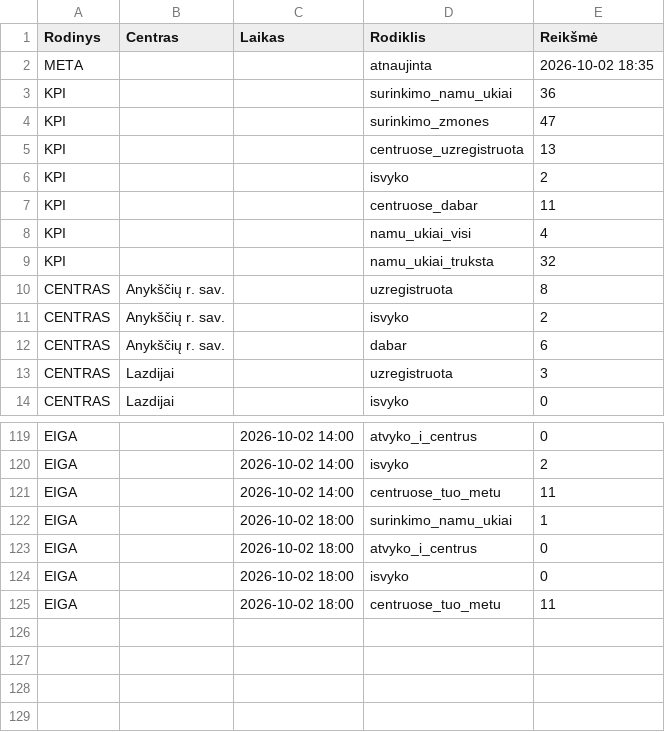
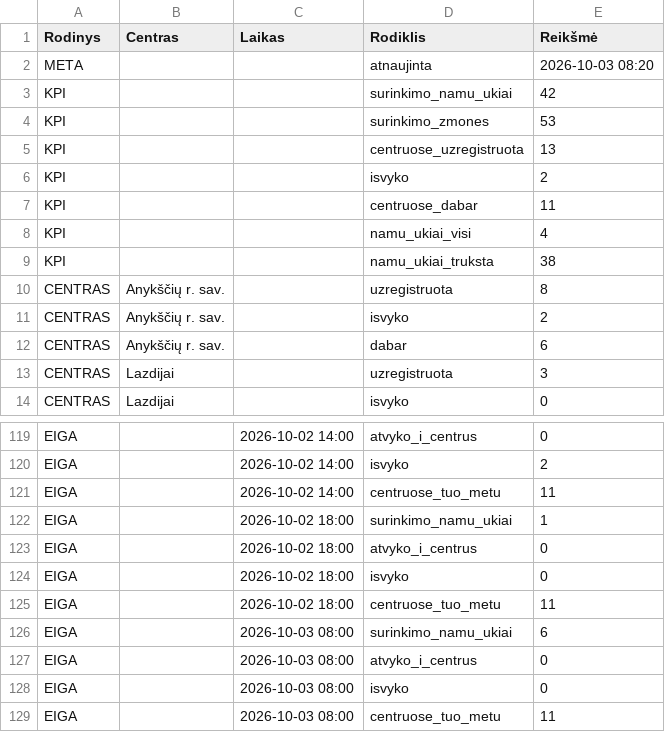
Before and after one commit to im-lrk/Atspari-Lietuva, a TSV file: Vycio-Skliautas/suvestine_duomenys.tsv, drawn as a sheet; only a part is shown, gaps mark what is left out.

Commit message:
Update suvestine_duomenys.tsv with new metrics
Updated data for various metrics including household collections and registrations.

```diff
--- a/Vycio-Skliautas/suvestine_duomenys.tsv
+++ b/Vycio-Skliautas/suvestine_duomenys.tsv
@@ -1,5 +1,5 @@
 Rodinys	Centras	Laikas	Rodiklis	Reikšmė
-META			atnaujinta	2026-10-02 18:35
-KPI			surinkimo_namu_ukiai	36
-KPI			surinkimo_zmones	47
+META			atnaujinta	2026-10-03 08:20
+KPI			surinkimo_namu_ukiai	42
+KPI			surinkimo_zmones	53
 KPI			centruose_uzregistruota	13
@@ -8,3 +8,3 @@ KPI			centruose_dabar	11
 KPI			namu_ukiai_visi	4
-KPI			namu_ukiai_truksta	32
+KPI			namu_ukiai_truksta	38
 CENTRAS	Anykščių r. sav.		uzregistruota	8
@@ -125 +125,5 @@ EIGA		2026-10-02 18:00	isvyko	0
 EIGA		2026-10-02 18:00	centruose_tuo_metu	11
+EIGA		2026-10-03 08:00	surinkimo_namu_ukiai	6
+EIGA		2026-10-03 08:00	atvyko_i_centrus	0
+EIGA		2026-10-03 08:00	isvyko	0
+EIGA		2026-10-03 08:00	centruose_tuo_metu	11
```
